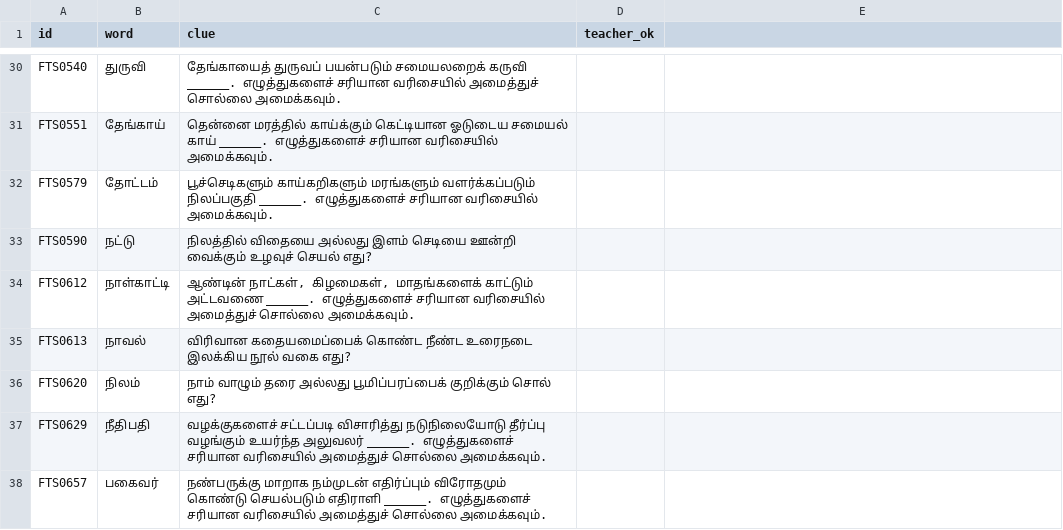
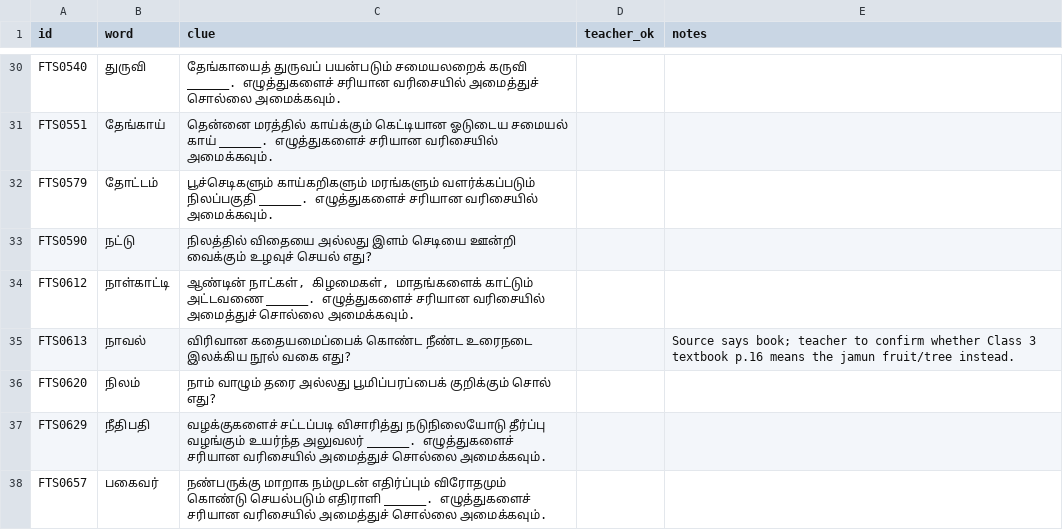
Before and after one commit to santhosh2564/TAMIL-LEARN, a CSV file: docs/tamil-clues-for-review.csv, drawn as a sheet; only a part is shown, gaps mark what is left out; the diff names each change by its address in the sheet, - before the commit and + after, or states it on an @@ line.

```diff
--- a/docs/tamil-clues-for-review.csv
+++ b/docs/tamil-clues-for-review.csv
-E1: (empty)
+E1: notes
-E35 (notes): (empty)
+E35 (notes): Source says book; teacher to confirm whether Class 3 textbook p.16 means the jamun fruit/tree instead.
```
Also changed, not shown: docs/missing-images.csv, 25 other files.
